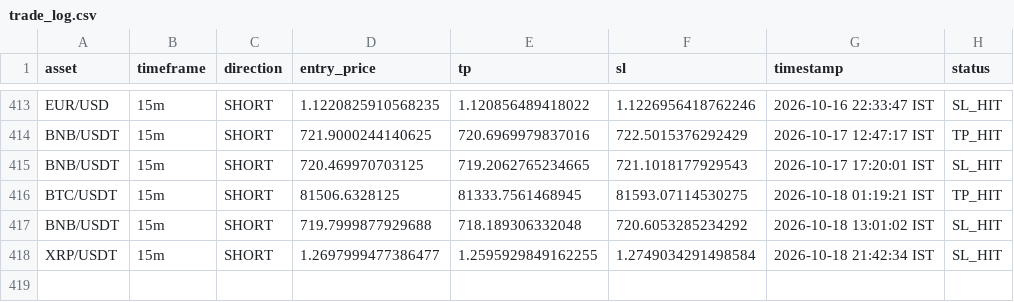
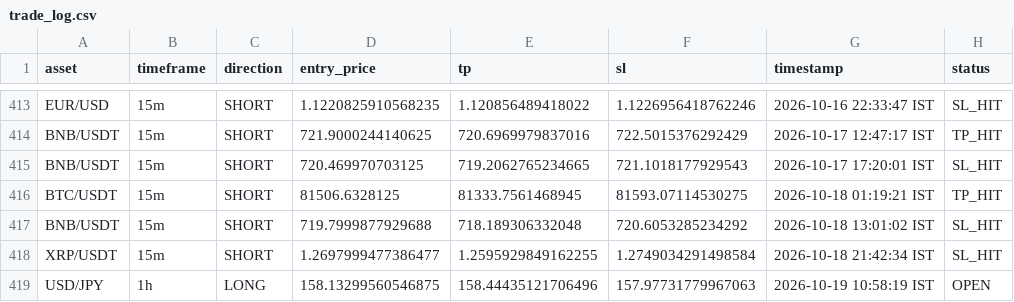
Before and after one commit to deepak3039/ai-trading-scanner, a CSV file: trade_log.csv, drawn as a sheet; only a part is shown, gaps mark what is left out.

```diff
--- a/trade_log.csv
+++ b/trade_log.csv
@@ -418 +418,2 @@ BNB/USDT,15m,SHORT,719.7999877929688,718.189306332048,720.6053285234292,2026-10-
 XRP/USDT,15m,SHORT,1.2697999477386477,1.2595929849162255,1.2749034291498584,2026-10-18 21:42:34 IST,SL_HIT
+USD/JPY,1h,LONG,158.13299560546875,158.44435121706496,157.97731779967063,2026-10-19 10:58:19 IST,OPEN
```
